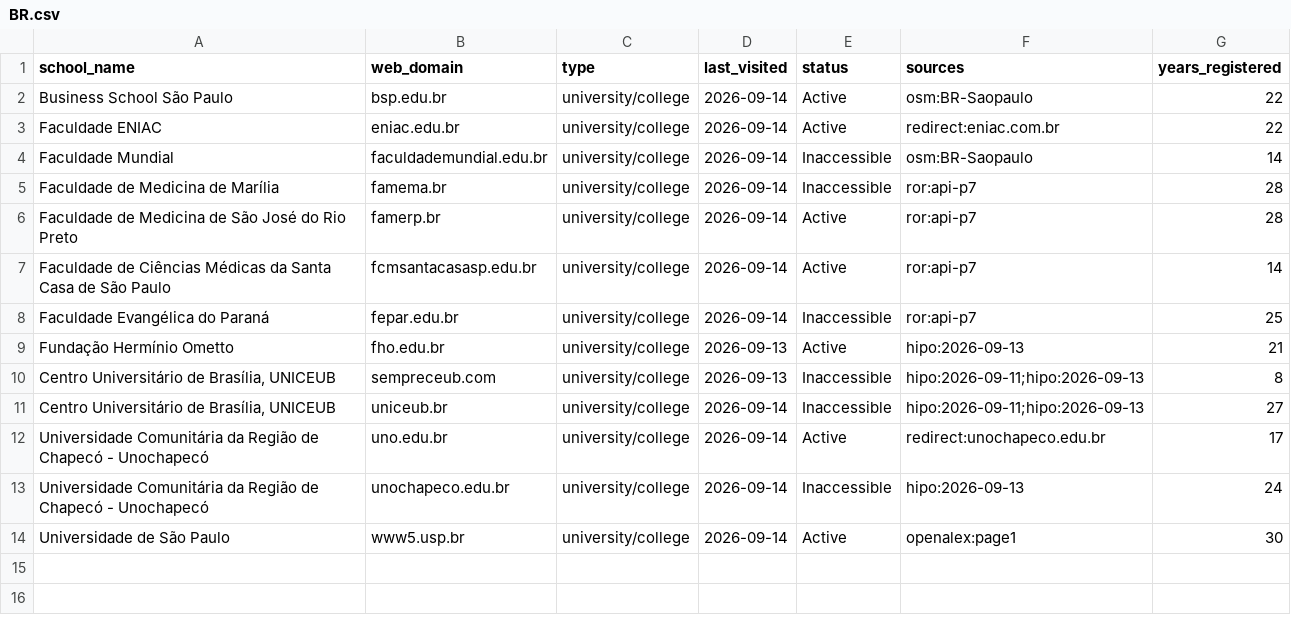
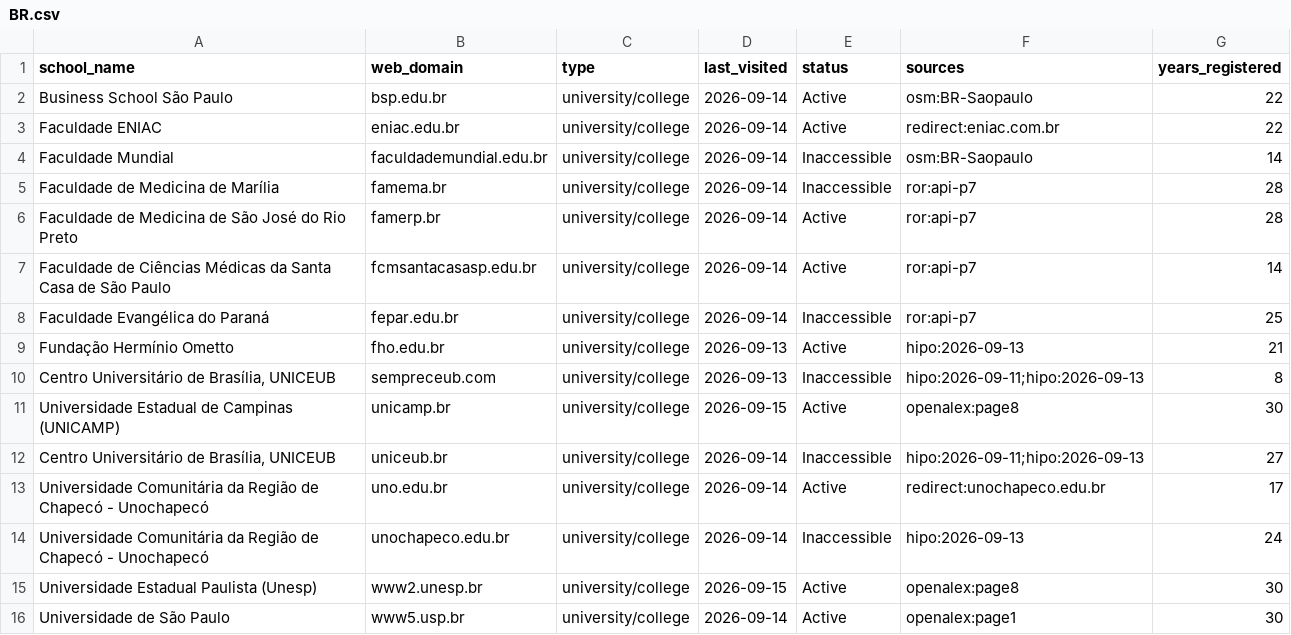
Before and after one commit to yifeiwu/edu-list, a CSV file: data/countries/BR.csv, drawn as a sheet; the diff names each change by its address in the sheet, - before the commit and + after, or states it on an @@ line.

```diff
--- a/data/countries/BR.csv
+++ b/data/countries/BR.csv
+row 11: Universidade Estadual de Campinas (UNICAMP) | unicamp.br | university/college | 2026-09-15 | Active | openalex:page8 | 30
+row 15: Universidade Estadual Paulista (Unesp) | www2.unesp.br | university/college | 2026-09-15 | Active | openalex:page8 | 30
```
Also changed, not shown: data/countries/CN.csv, data/countries/FR.csv, 21 other files.
